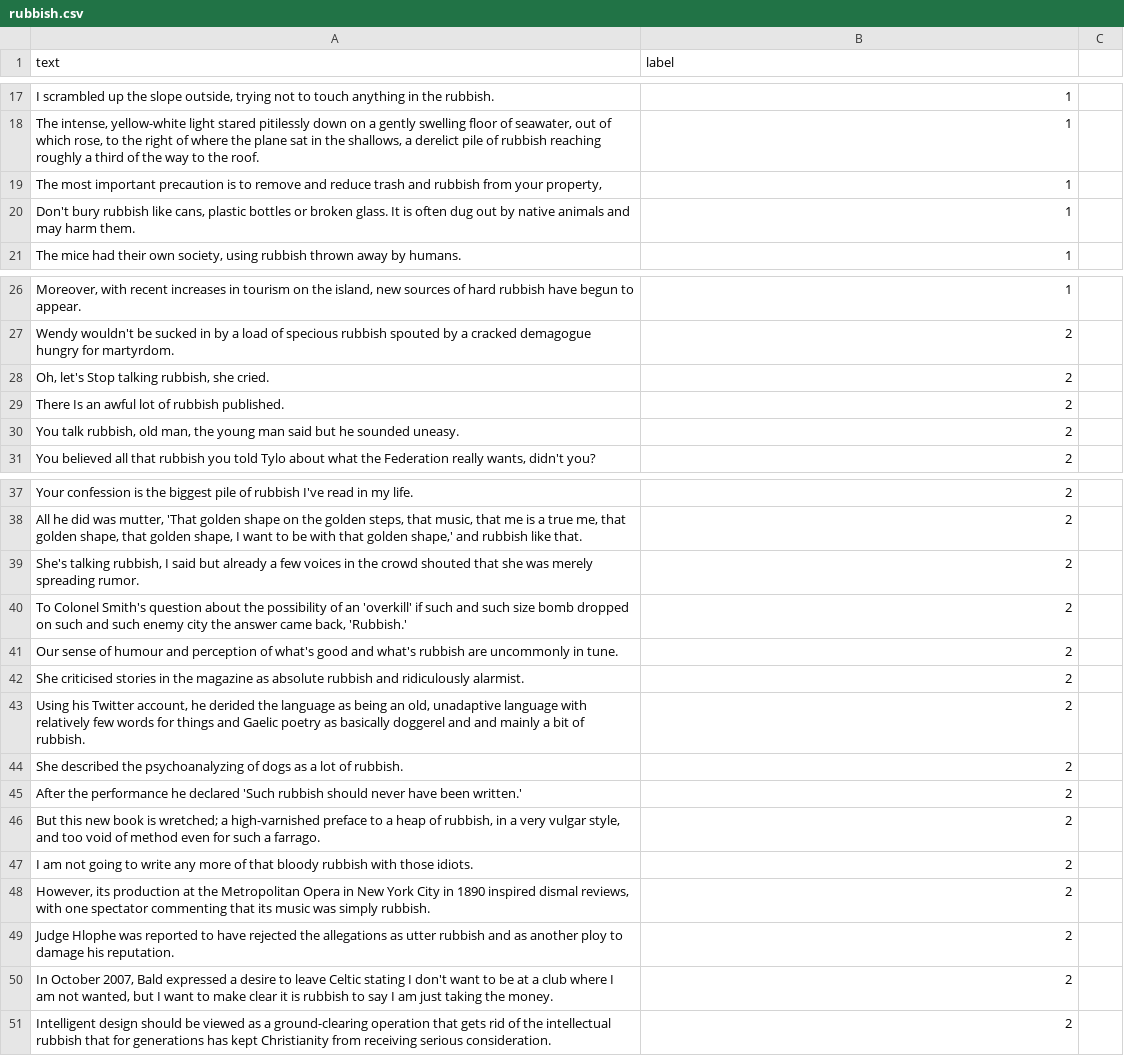
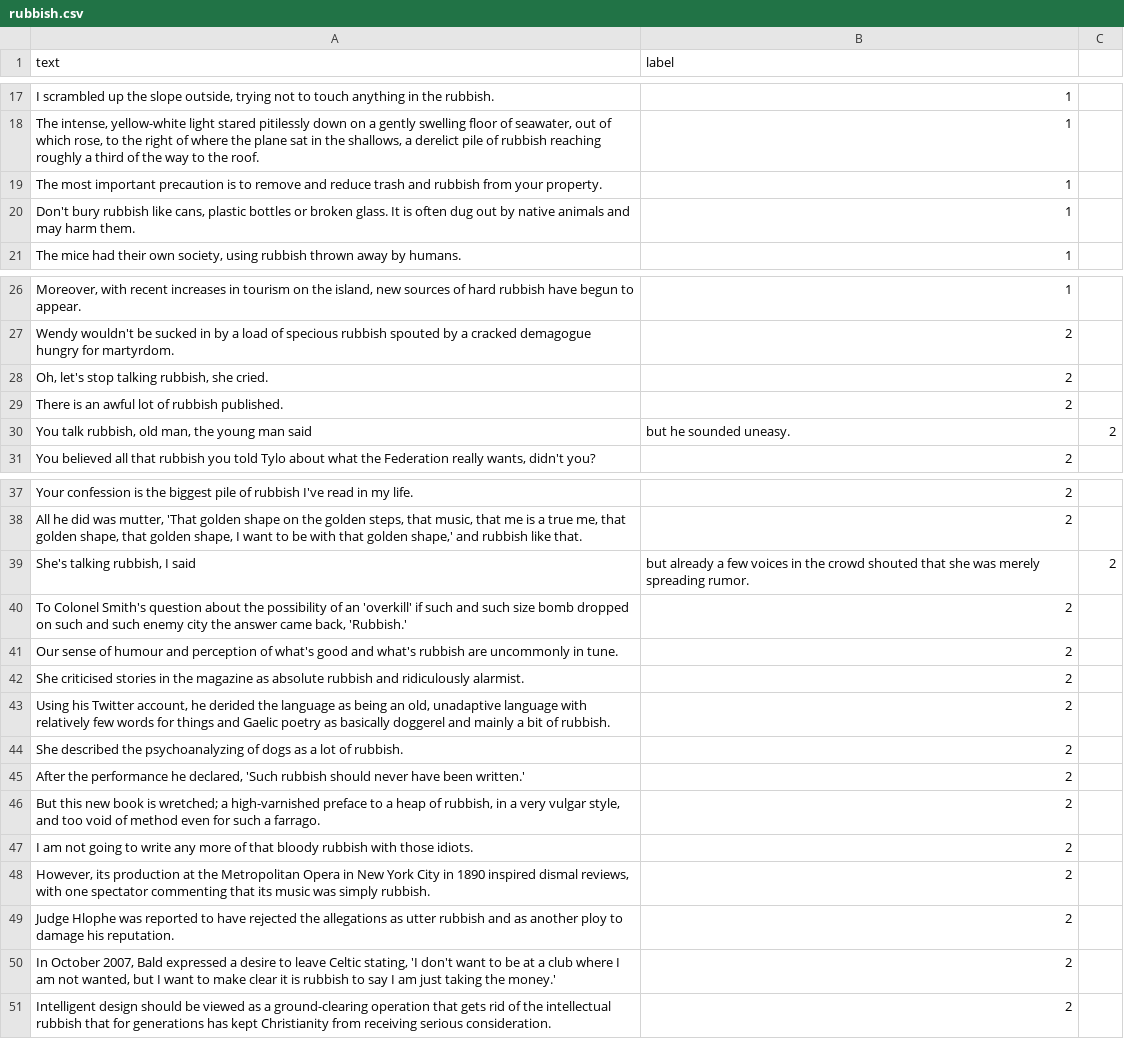
Before and after one commit to Tiny-Quant/CS-7322-NLP-Final-Project, a CSV file: Program 3/rubbish.csv, drawn as a sheet; only a part is shown, gaps mark what is left out; removed rows and columns are numbered as before the commit, all else as after; the diff names each change by its address in the sheet, - before the commit and + after, or states it on an @@ line.

Commit message:
Fixed rubbish.csv formatting.

```diff
--- a/Program 3/rubbish.csv
+++ b/Program 3/rubbish.csv
-A19 (text): …from your property,
+A19 (text): …from your property.
-A28 (text): Oh, let's Stop talking rubbish, she cried.
+A28 (text): Oh, let's stop talking rubbish, she cried.
-A29 (text): There Is an awful lot of rubbish published.
+A29 (text): There is an awful lot of rubbish published.
-row 30: You talk rubbish, old man, the young man said but he sounded uneasy. | 2
+row 30: You talk rubbish, old man, the young man said | but he sounded uneasy. | 2
-row 39: She's talking rubbish, I said but already a few voices in the crowd shouted that she was merely spreading rumor. | 2
+row 39: She's talking rubbish, I said | but already a few voices in the crowd shouted that she was merely spreading rumor. | 2
-A43 (text): …doggerel and and mainly a…
+A43 (text): …doggerel and mainly a…
-A45 (text): …performance he declared 'Such rubbish…
+A45 (text): …performance he declared, 'Such rubbish…
-A50 (text): …leave Celtic stating I don't want to be at a club where I am not wanted, but I want to make clear it is rubbish to say I am just taking the money.
+A50 (text): …leave Celtic stating, 'I don't want to be at a club where I am not wanted, but I want to make clear it is rubbish to say I am just taking the money.'
```
